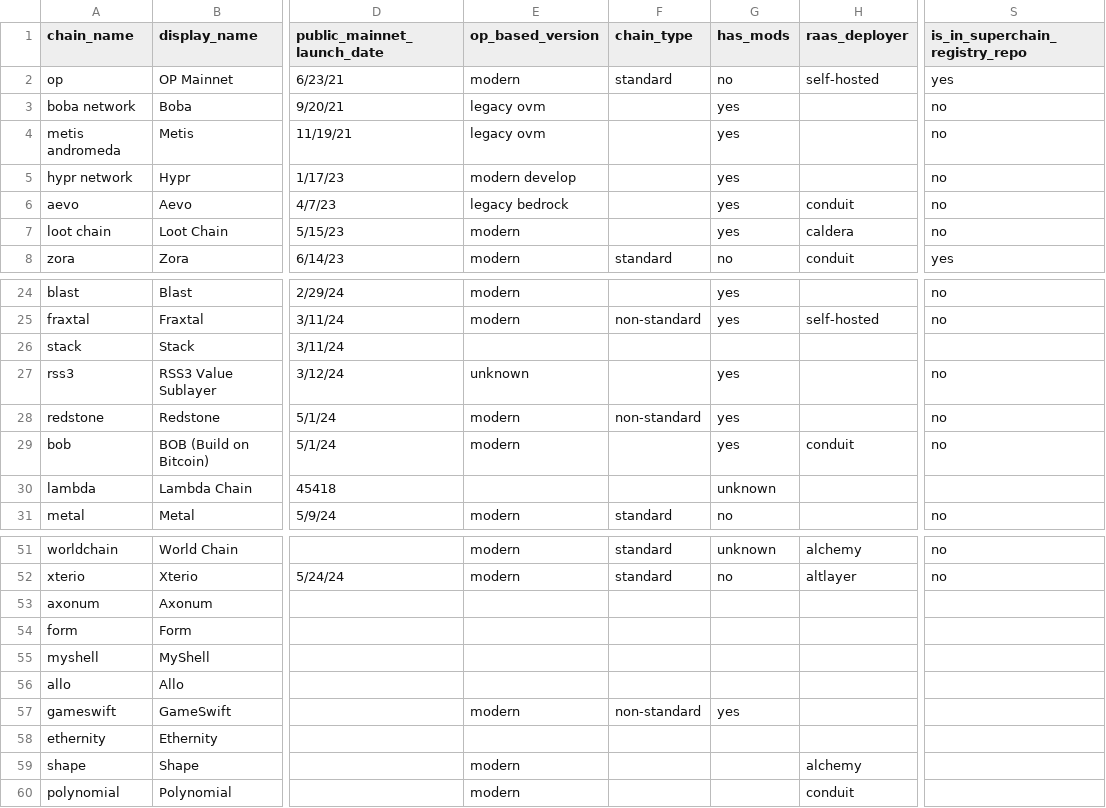
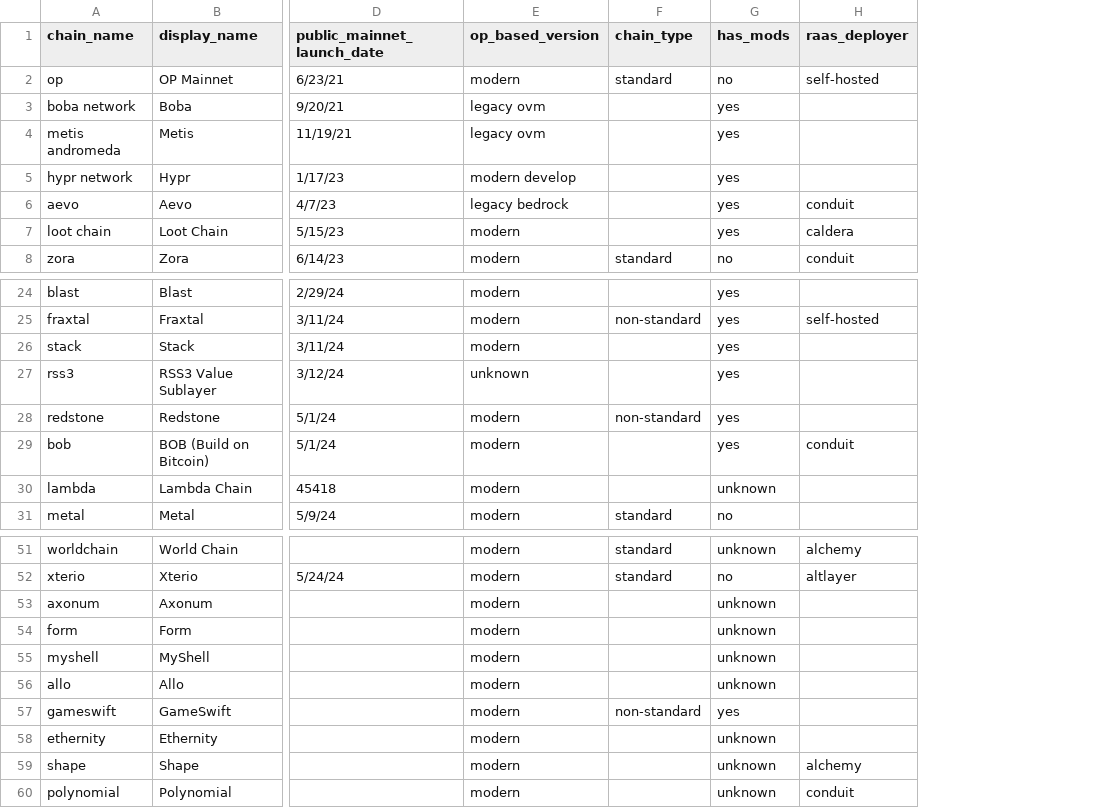
Before and after one commit to ethereum-optimism/op-analytics, a CSV file: op_chains_tracking/inputs/chain_metadata_raw.csv, drawn as a sheet; only a part is shown, gaps mark what is left out; the diff names each change by its address in the sheet, - before the commit and + after, or states it on an @@ line.

Commit message:
add

```diff
--- a/op_chains_tracking/inputs/chain_metadata_raw.csv
+++ b/op_chains_tracking/inputs/chain_metadata_raw.csv
-column S (is_in_superchain_registry_repo), rows 2-8: yes | no | no | no | no | no | yes; rows 24-31: no | no |  | no | no | no |  | no; rows 51-52: no | no
-E26 (op_based_version): (empty)
+E26 (op_based_version): modern
-G26 (has_mods): (empty)
+G26 (has_mods): yes
-E30 (op_based_version): (empty)
+E30 (op_based_version): modern
-E53:E56 (op_based_version): (empty)
+E53:E56 (op_based_version): modern
-G53:G56 (has_mods): (empty)
+G53:G56 (has_mods): unknown
-E58 (op_based_version): (empty)
+E58 (op_based_version): modern
-G58:G60 (has_mods): (empty)
+G58:G60 (has_mods): unknown
```
